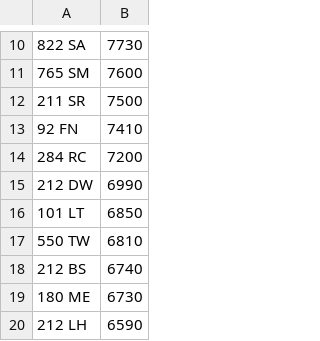
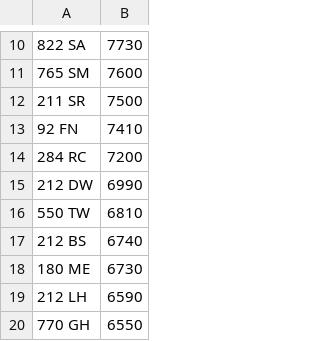
Before and after one commit to jamessaperia/simplyreg, a CSV file: csv/EMARK_PLUSVAT_380.csv, drawn as a sheet; only a part is shown, gaps mark what is left out; the shorter side is filled out with more unchanged rows.

```diff
--- a/csv/EMARK_PLUSVAT_380.csv
+++ b/csv/EMARK_PLUSVAT_380.csv
@@ -15,3 +15,2 @@
 212 DW,6990
-101 LT,6850
 550 TW,6810
```
Also changed, not shown: csv/KAREN_NOVAT_0.csv, csv/KAREN_PLUSVAT_0.csv.
